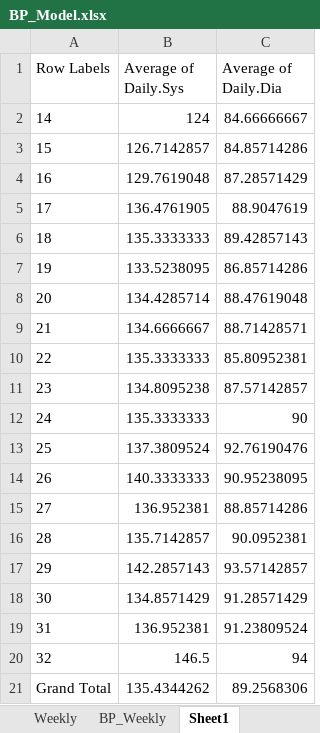
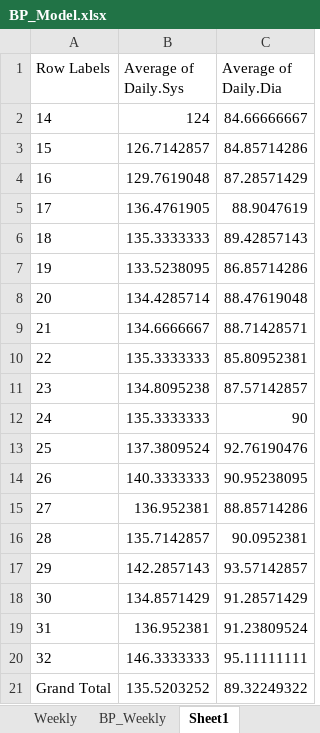
Before and after one commit to dolinger-nscc/BP, an Excel workbook: BP_Model.xlsx, sheet Sheet1, drawn as a sheet; values as stored, in another font and other column widths than the file's, no borders; the diff names each change by its address in the sheet, - before the commit and + after, or states it on an @@ line.

```diff
--- a/BP_Model.xlsx (sheet Sheet1)
+++ b/BP_Model.xlsx (sheet Sheet1)
-B20 (Average of Daily.Sys): 146.5
+B20 (Average of Daily.Sys): 146.3333333
-C20 (Average of Daily.Dia): 94
+C20 (Average of Daily.Dia): 95.11111111
-B21 (Average of Daily.Sys): 135.4344262
+B21 (Average of Daily.Sys): 135.5203252
-C21 (Average of Daily.Dia): 89.2568306
+C21 (Average of Daily.Dia): 89.32249322
```
Also changed, not shown: sheet Distributions, sheet Weekly, charts or pictures.
